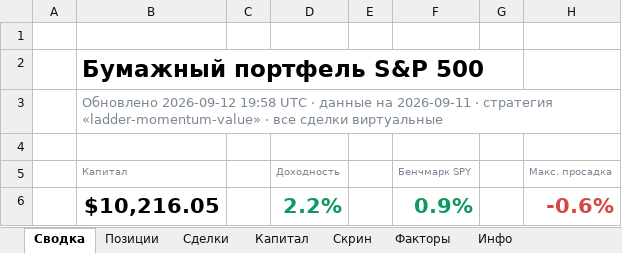
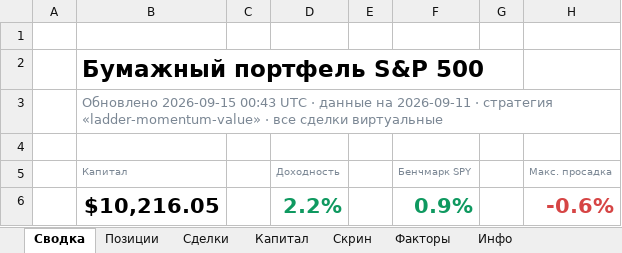
Before and after one commit to Vitoldinijs/sp500-screener, an Excel workbook: Portfolio.xlsx, sheet Сводка, drawn as a sheet; only a part is shown; values as stored, in another font and other column widths than the file's, no borders; charts and pictures not drawn; the diff names each change by its address in the sheet, - before the commit and + after, or states it on an @@ line.

```diff
--- a/Portfolio.xlsx (sheet Сводка)
+++ b/Portfolio.xlsx (sheet Сводка)
-B3: Обновлено 2026-09-12 19:58 UTC ·…
+B3: Обновлено 2026-09-15 00:43 UTC ·…
```
Also changed, not shown: sheet Инфо, 4 other files.
